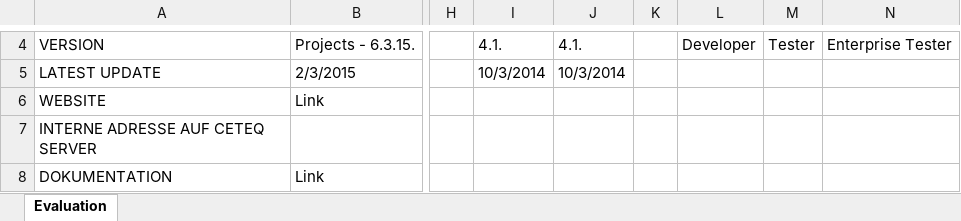
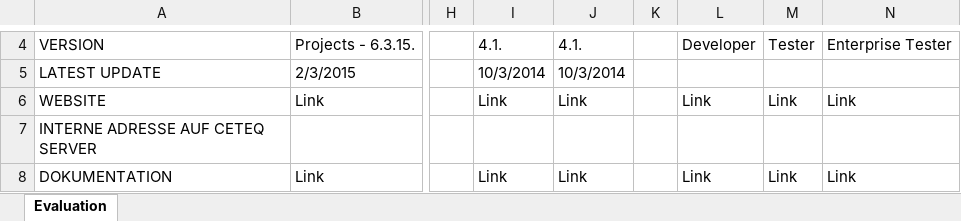
Before and after one commit to SuperDiomiro/BTR-Tools, an Excel workbook: BTR Tools Evaluation.xlsx, sheet Evaluation, drawn as a sheet; only a part is shown, gaps mark what is left out; values as stored, in another font and other column widths than the file's, no cell formats; the diff covers the shown part only; the diff names each change by its address in the sheet, - before the commit and + after, or states it on an @@ line.

Commit message:
Links + API Ergänzungen

```diff
--- a/BTR Tools Evaluation.xlsx (sheet Evaluation)
+++ b/BTR Tools Evaluation.xlsx (sheet Evaluation)
-I6: (empty)
+I6: Link
-J6: (empty)
+J6: Link
-L6: (empty)
+L6: Link
-M6: (empty)
+M6: Link
-N6: (empty)
+N6: Link
-I8: (empty)
+I8: Link
-J8: (empty)
+J8: Link
-L8: (empty)
+L8: Link
-M8: (empty)
+M8: Link
-N8: (empty)
+N8: Link
```
Also changed, not shown: 14 edited cells and merged cells elsewhere in this sheet, cell formats.
